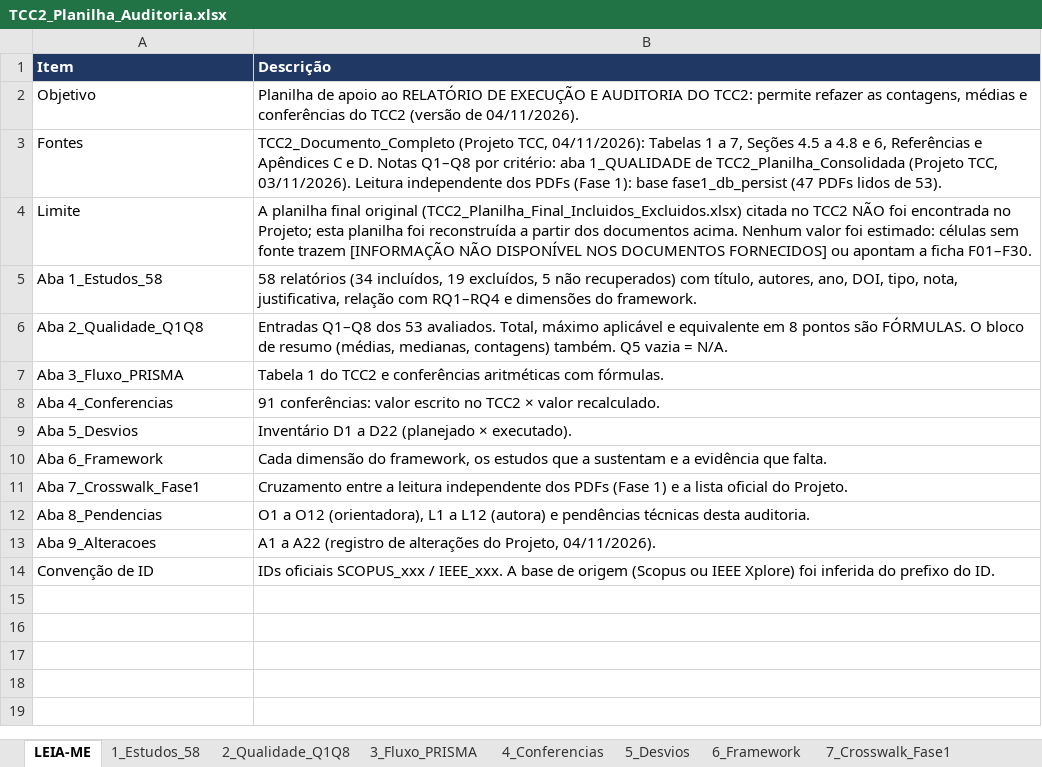
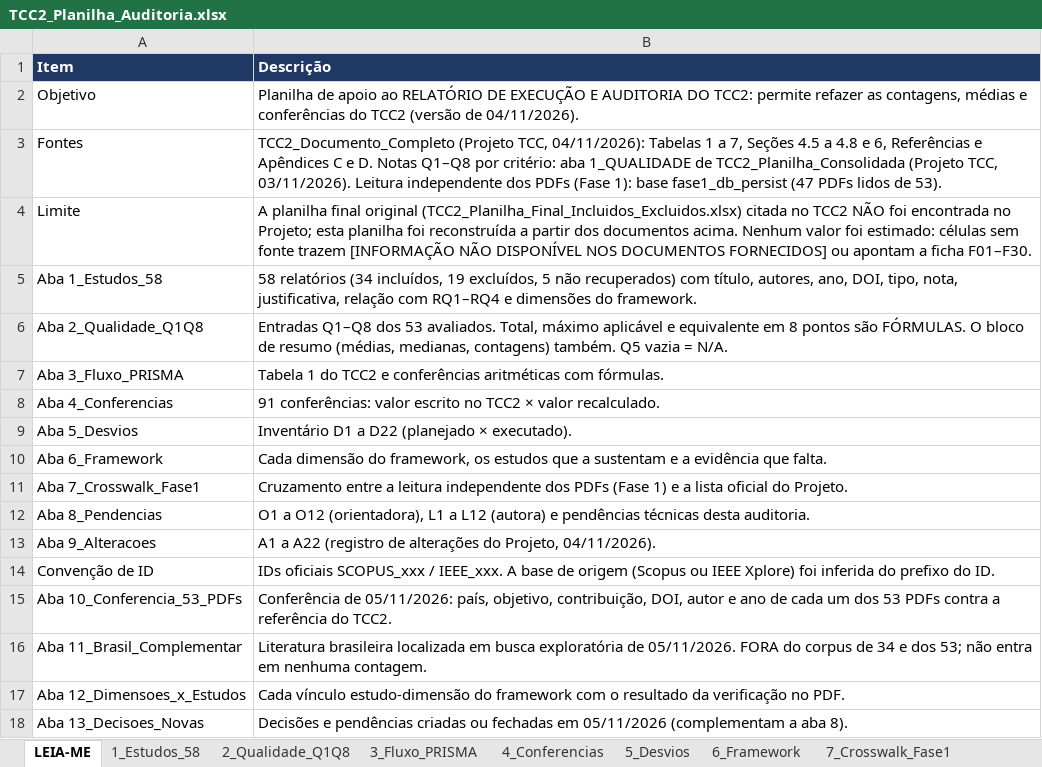
Before and after one commit to Luizavfig/rst-ai-ensino-superior, an Excel workbook: 03_dados/TCC2_Planilha_Auditoria.xlsx, sheet LEIA-ME, drawn as a sheet; values as stored, in another font and other column widths than the file's, no borders; the diff names each change by its address in the sheet, - before the commit and + after, or states it on an @@ line.

```diff
--- a/03_dados/TCC2_Planilha_Auditoria.xlsx (sheet LEIA-ME)
+++ b/03_dados/TCC2_Planilha_Auditoria.xlsx (sheet LEIA-ME)
+row 15: Aba 10_Conferencia_53_PDFs | Conferência de 05/11/2026: país, objetivo, contribuição, DOI, autor e ano de cada um dos 53 PDFs contra a referência do TCC2.
+row 16: Aba 11_Brasil_Complementar | Literatura brasileira localizada em busca exploratória de 05/11/2026. FORA do corpus de 34 e dos 53; não entra em nenhuma contagem.
+row 17: Aba 12_Dimensoes_x_Estudos | Cada vínculo estudo-dimensão do framework com o resultado da verificação no PDF.
+row 18: Aba 13_Decisoes_Novas | Decisões e pendências criadas ou fechadas em 05/11/2026 (complementam a aba 8).
```
Also changed, not shown: sheet 1_Estudos_58, sheet 6_Framework, other sheet tabs, 12 other files.
